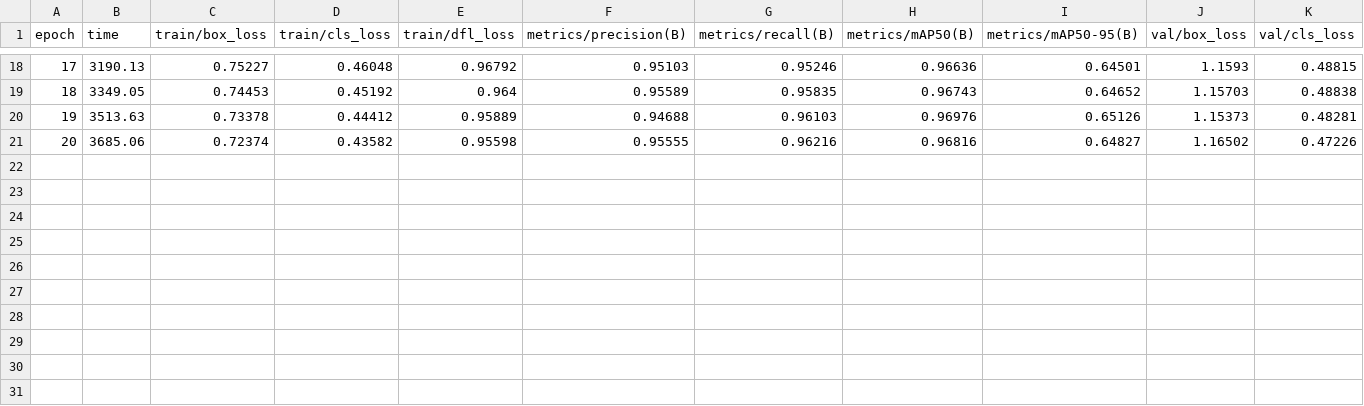
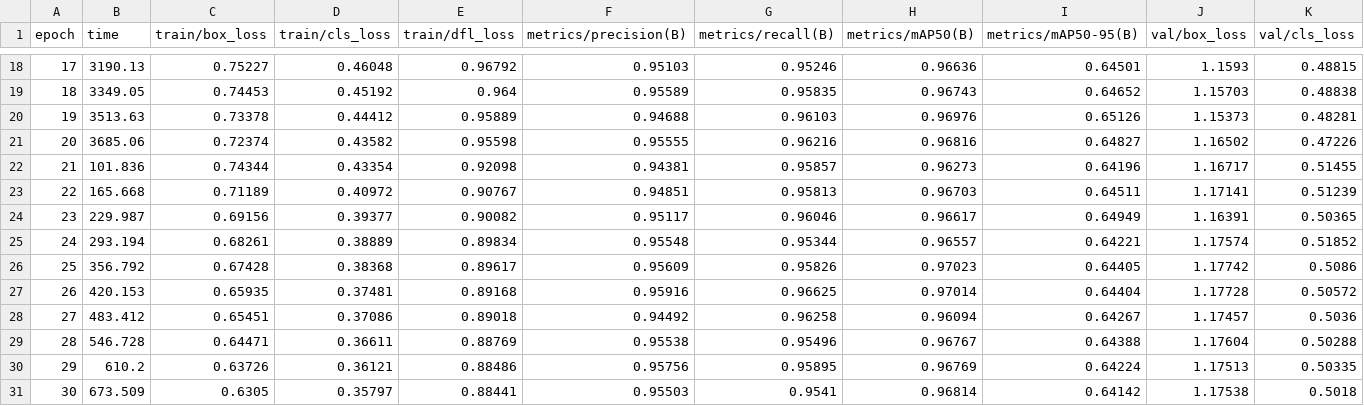
Before and after one commit to TenerSed/ai-recipe-gen, a CSV file: runs/detect/fridge_yolo2/results.csv, drawn as a sheet; only a part is shown, gaps mark what is left out; rows hold the shown columns only; the diff names each change by its address in the sheet, - before the commit and + after, or states it on an @@ line.

Commit message:
model evaluation
I think I'm gonna retrain for a model with more params, as well as shift the data to my SSD for less bottlenecking

```diff
--- a/runs/detect/fridge_yolo2/results.csv
+++ b/runs/detect/fridge_yolo2/results.csv
+row 22: 21 | 101.836 | 0.74344 | 0.43354 | 0.92098 | 0.94381 | 0.95857 | 0.96273 | 0.64196 | 1.16717 | 0.51455
+row 23: 22 | 165.668 | 0.71189 | 0.40972 | 0.90767 | 0.94851 | 0.95813 | 0.96703 | 0.64511 | 1.17141 | 0.51239
+row 24: 23 | 229.987 | 0.69156 | 0.39377 | 0.90082 | 0.95117 | 0.96046 | 0.96617 | 0.64949 | 1.16391 | 0.50365
+row 25: 24 | 293.194 | 0.68261 | 0.38889 | 0.89834 | 0.95548 | 0.95344 | 0.96557 | 0.64221 | 1.17574 | 0.51852
+row 26: 25 | 356.792 | 0.67428 | 0.38368 | 0.89617 | 0.95609 | 0.95826 | 0.97023 | 0.64405 | 1.17742 | 0.5086
+row 27: 26 | 420.153 | 0.65935 | 0.37481 | 0.89168 | 0.95916 | 0.96625 | 0.97014 | 0.64404 | 1.17728 | 0.50572
+row 28: 27 | 483.412 | 0.65451 | 0.37086 | 0.89018 | 0.94492 | 0.96258 | 0.96094 | 0.64267 | 1.17457 | 0.5036
+row 29: 28 | 546.728 | 0.64471 | 0.36611 | 0.88769 | 0.95538 | 0.95496 | 0.96767 | 0.64388 | 1.17604 | 0.50288
+row 30: 29 | 610.2 | 0.63726 | 0.36121 | 0.88486 | 0.95756 | 0.95895 | 0.96769 | 0.64224 | 1.17513 | 0.50335
+row 31: 30 | 673.509 | 0.6305 | 0.35797 | 0.88441 | 0.95503 | 0.9541 | 0.96814 | 0.64142 | 1.17538 | 0.5018
```
Also changed, not shown: 30 other files.
